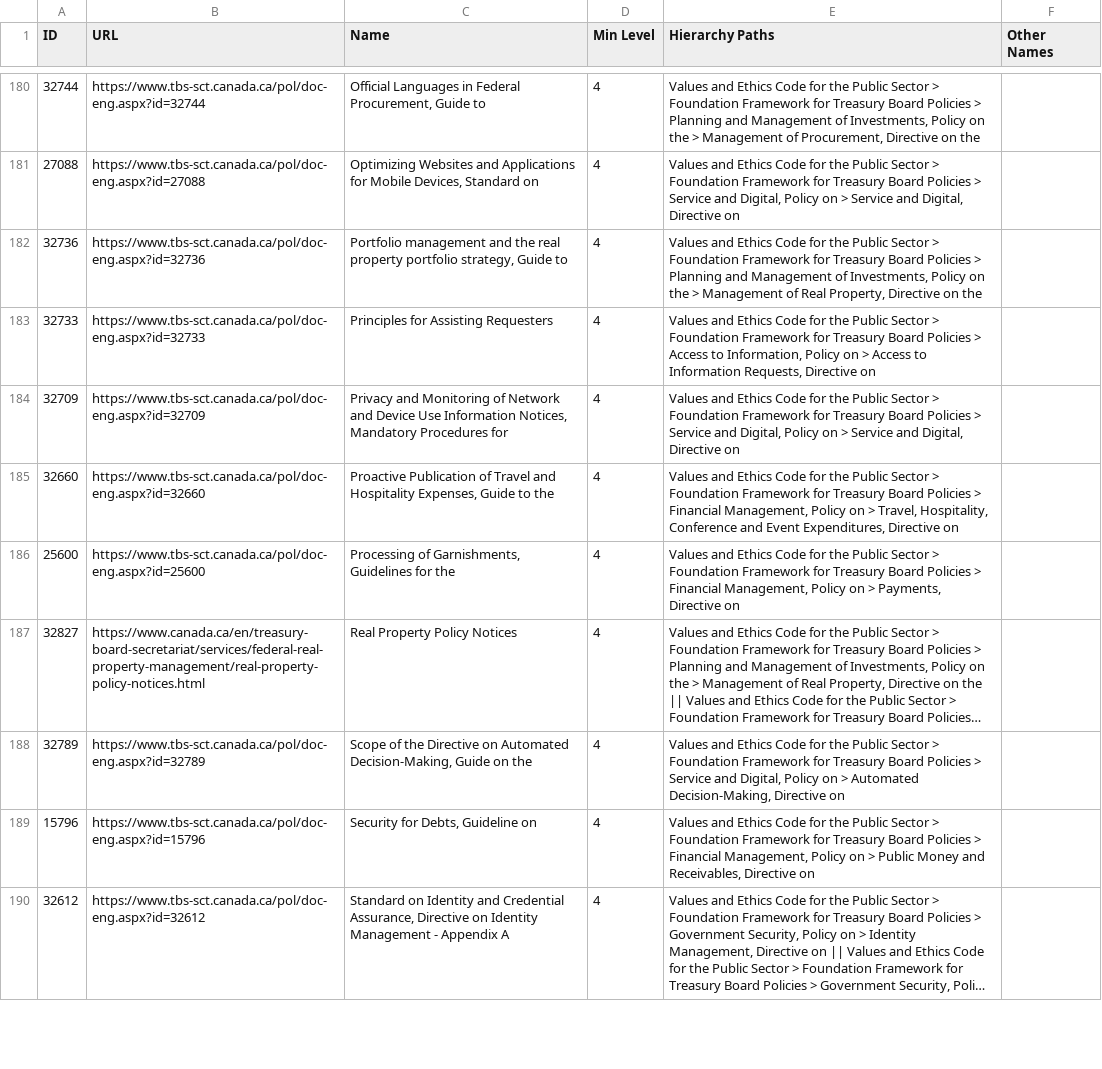
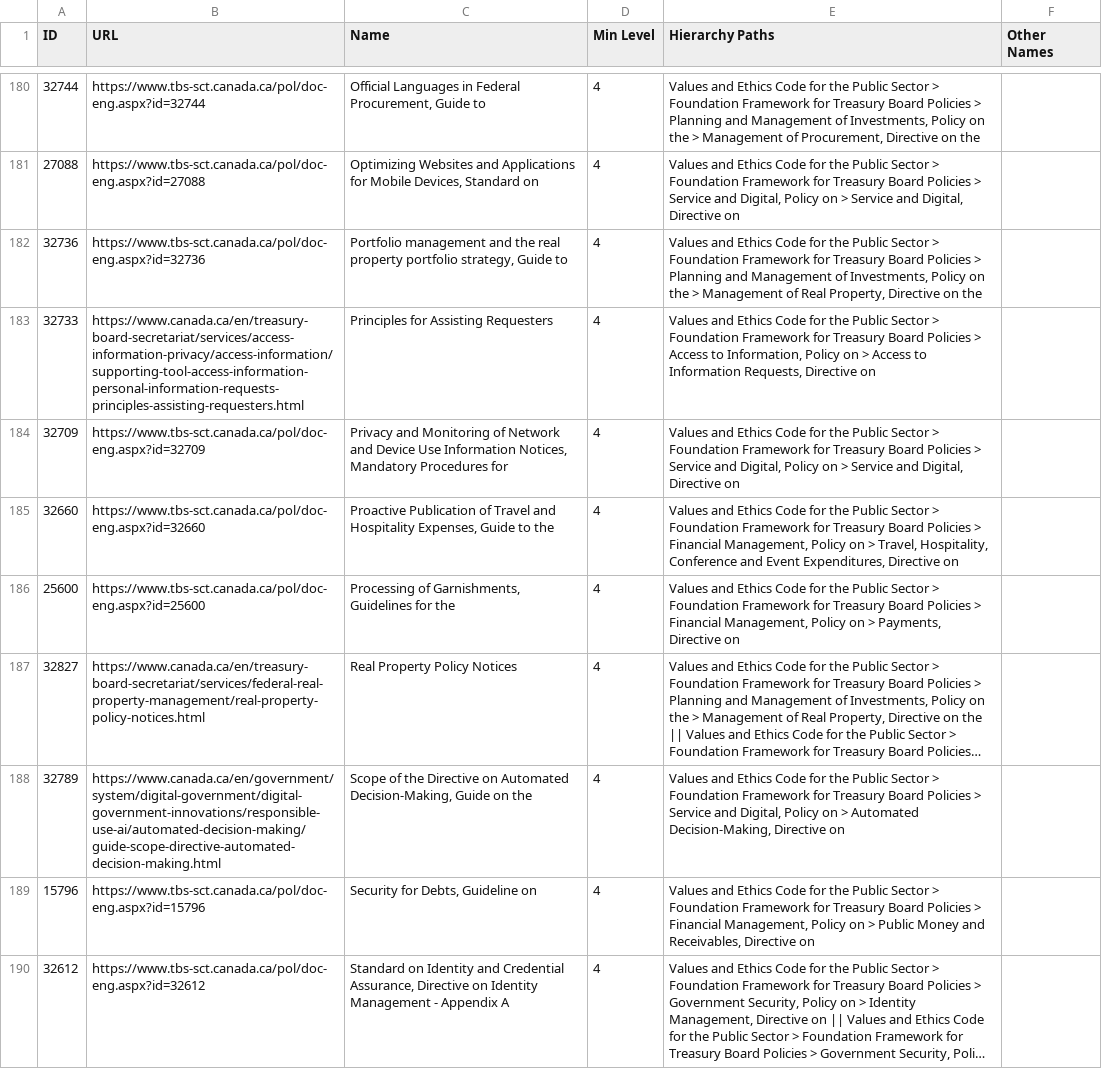
Before and after one commit to PatLittle/TBS-Policy-Hawk, a CSV file: data/tbs_policy_hierarchy_full.csv, drawn as a sheet; only a part is shown, gaps mark what is left out; long unchanged cells end in …; the diff covers the shown part only; the diff names each change by its address in the sheet, - before the commit and + after, or states it on an @@ line.

```diff
--- a/data/tbs_policy_hierarchy_full.csv
+++ b/data/tbs_policy_hierarchy_full.csv
-B183 (URL): https://www.tbs-sct.canada.ca/pol/doc-eng.aspx?id=32733
+B183 (URL): https://www.canada.ca/en/treasury-board-secretariat/services/access-information-privacy/access-information/supporting-tool-access-information-personal-information-requests-principles-assisting-requesters.html
-B188 (URL): https://www.tbs-sct.canada.ca/pol/doc-eng.aspx?id=32789
+B188 (URL): https://www.canada.ca/en/government/system/digital-government/digital-government-innovations/responsible-use-ai/automated-decision-making/guide-scope-directive-automated-decision-making.html
```
Also changed, not shown: 6 edited cells elsewhere in this file, 1 other file.
